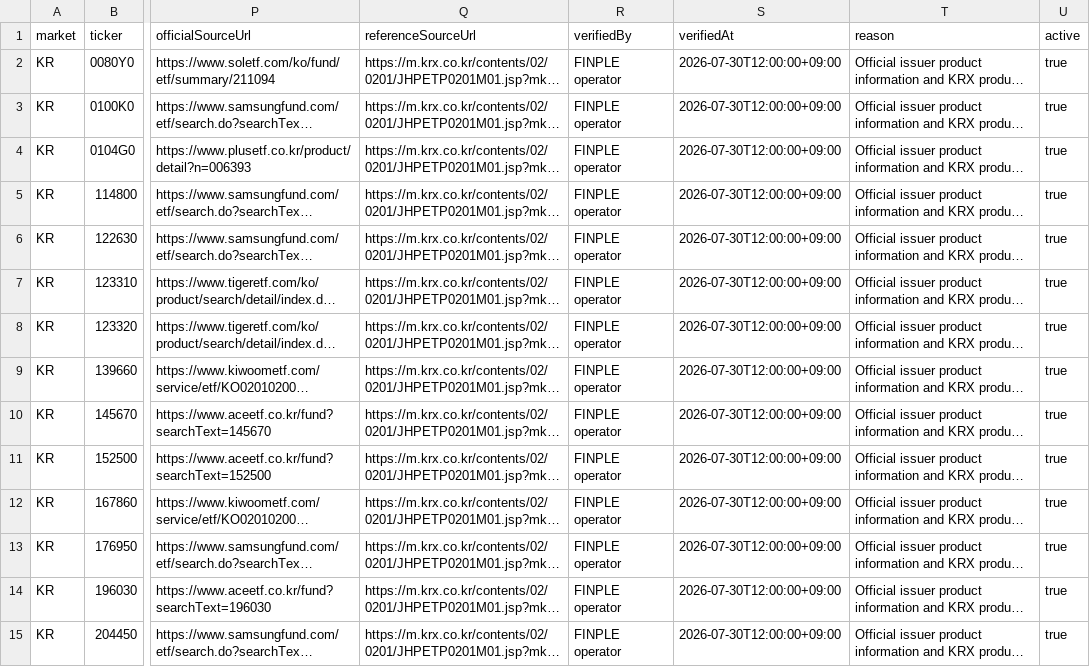
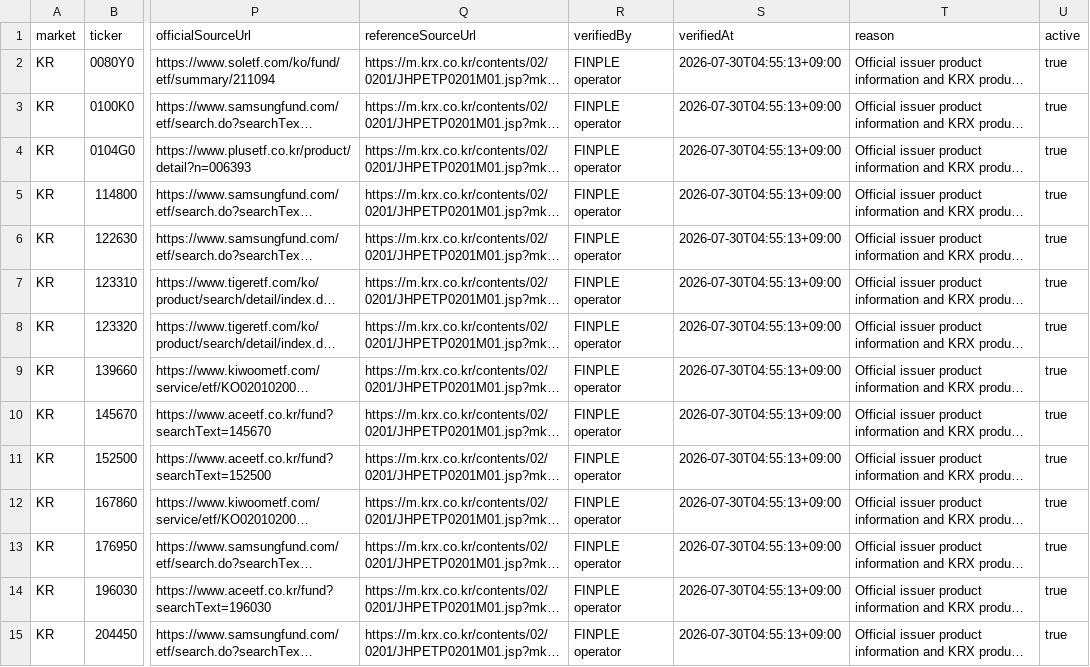
Before and after one commit to vip930sw/FINPLE, a CSV file: tools/canonical_csv/leverage_inverse_metadata_registry.csv, drawn as a sheet; only a part is shown, gaps mark what is left out; long unchanged cells end in …; the diff covers the shown part only; the diff names each change by its address in the sheet, - before the commit and + after, or states it on an @@ line.

Commit message:
Fix registry timestamps and merge inputs

```diff
--- a/tools/canonical_csv/leverage_inverse_metadata_registry.csv
+++ b/tools/canonical_csv/leverage_inverse_metadata_registry.csv
-S2:S15 (verifiedAt): 2026-07-30T12:00:00+09:00
+S2:S15 (verifiedAt): 2026-07-30T04:55:13+09:00
```
Also changed, not shown: 74 edited cells elsewhere in this file, 2 other files.
